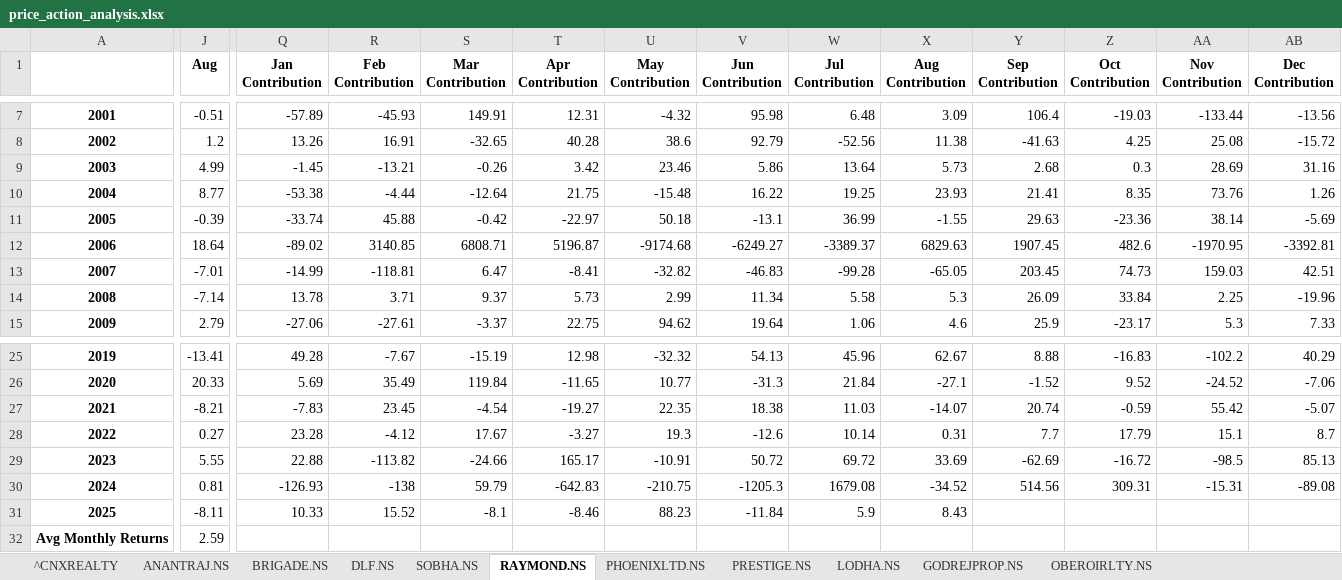
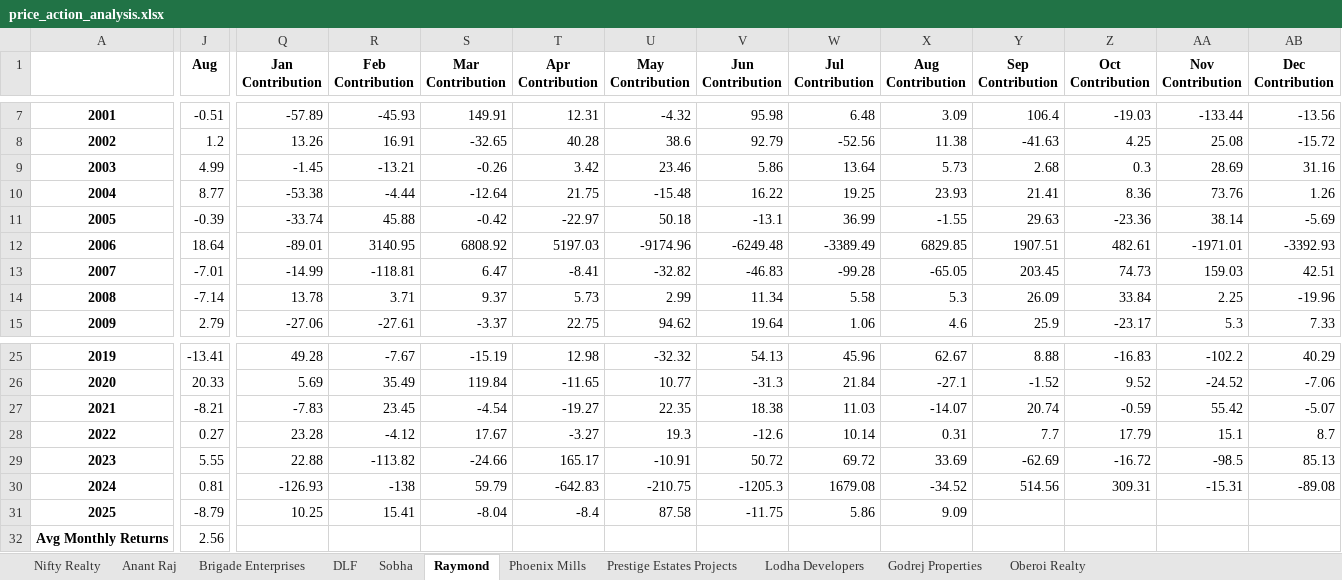
Before and after one commit to vermatushar04/price-action-analysis, an Excel workbook: data/price_action_analysis.xlsx, sheet Raymond, drawn as a sheet; only a part is shown, gaps mark what is left out; values as stored, in another font and other column widths than the file's, no borders; the diff covers the shown part only; the diff names each change by its address in the sheet, - before the commit and + after, or states it on an @@ line.

```diff
--- a/data/price_action_analysis.xlsx (sheet Raymond)
+++ b/data/price_action_analysis.xlsx (sheet Raymond)
-sheet tab: ^CNXREALTY
+sheet tab: Nifty Realty
-sheet tab: ANANTRAJ.NS
+sheet tab: Anant Raj
-sheet tab: BRIGADE.NS
+sheet tab: Brigade Enterprises
-sheet tab: DLF.NS
+sheet tab: DLF
-sheet tab: SOBHA.NS
+sheet tab: Sobha
-sheet tab: RAYMOND.NS
+sheet tab: Raymond
-sheet tab: PHOENIXLTD.NS
+sheet tab: Phoenix Mills
-sheet tab: PRESTIGE.NS
+sheet tab: Prestige Estates Projects
-sheet tab: LODHA.NS
+sheet tab: Lodha Developers
-sheet tab: GODREJPROP.NS
+sheet tab: Godrej Properties
-sheet tab: OBEROIRLTY.NS
+sheet tab: Oberoi Realty
-Z10 (Oct Contribution): 8.35
+Z10 (Oct Contribution): 8.36
-Q12 (Jan Contribution): -89.02
+Q12 (Jan Contribution): -89.01
-R12 (Feb Contribution): 3140.85
+R12 (Feb Contribution): 3140.95
-S12 (Mar Contribution): 6808.71
+S12 (Mar Contribution): 6808.92
-T12 (Apr Contribution): 5196.87
+T12 (Apr Contribution): 5197.03
-U12 (May Contribution): -9174.68
+U12 (May Contribution): -9174.96
-V12 (Jun Contribution): -6249.27
+V12 (Jun Contribution): -6249.48
-W12 (Jul Contribution): -3389.37
+W12 (Jul Contribution): -3389.49
-X12 (Aug Contribution): 6829.63
+X12 (Aug Contribution): 6829.85
-Y12 (Sep Contribution): 1907.45
+Y12 (Sep Contribution): 1907.51
-Z12 (Oct Contribution): 482.6
+Z12 (Oct Contribution): 482.61
-AA12 (Nov Contribution): -1970.95
+AA12 (Nov Contribution): -1971.01
-AB12 (Dec Contribution): -3392.81
+AB12 (Dec Contribution): -3392.93
-J31 (Aug): -8.11
+J31 (Aug): -8.79
-Q31 (Jan Contribution): 10.33
+Q31 (Jan Contribution): 10.25
-R31 (Feb Contribution): 15.52
+R31 (Feb Contribution): 15.41
-S31 (Mar Contribution): -8.1
+S31 (Mar Contribution): -8.04
-T31 (Apr Contribution): -8.46
+T31 (Apr Contribution): -8.4
-U31 (May Contribution): 88.23
+U31 (May Contribution): 87.58
-V31 (Jun Contribution): -11.84
+V31 (Jun Contribution): -11.75
-W31 (Jul Contribution): 5.9
+W31 (Jul Contribution): 5.86
-X31 (Aug Contribution): 8.43
+X31 (Aug Contribution): 9.09
-J32 (Aug): 2.59
+J32 (Aug): 2.56
```
Also changed, not shown: 2 edited cells elsewhere in this sheet, sheet Oberoi Realty, sheet Brigade Enterprises, sheet Godrej Properties, sheet Sobha, sheet Anant Raj, sheet Phoenix Mills, 4 more sheets, 17 other files.
